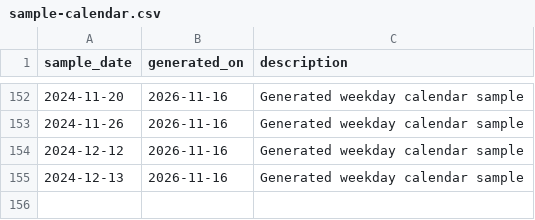
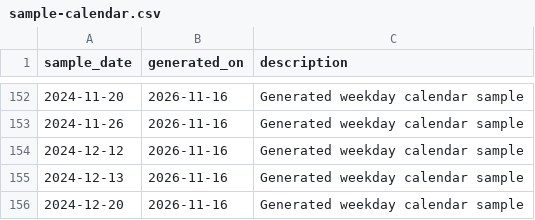
Before and after one commit to skpatil6201/resume-builder, a CSV file: sample-calendar.csv, drawn as a sheet; only a part is shown, gaps mark what is left out; the diff names each change by its address in the sheet, - before the commit and + after, or states it on an @@ line.

Commit message:
added weekday entry

```diff
--- a/sample-calendar.csv
+++ b/sample-calendar.csv
+row 156: 2024-12-20 | 2026-11-16 | Generated weekday calendar sample
```
